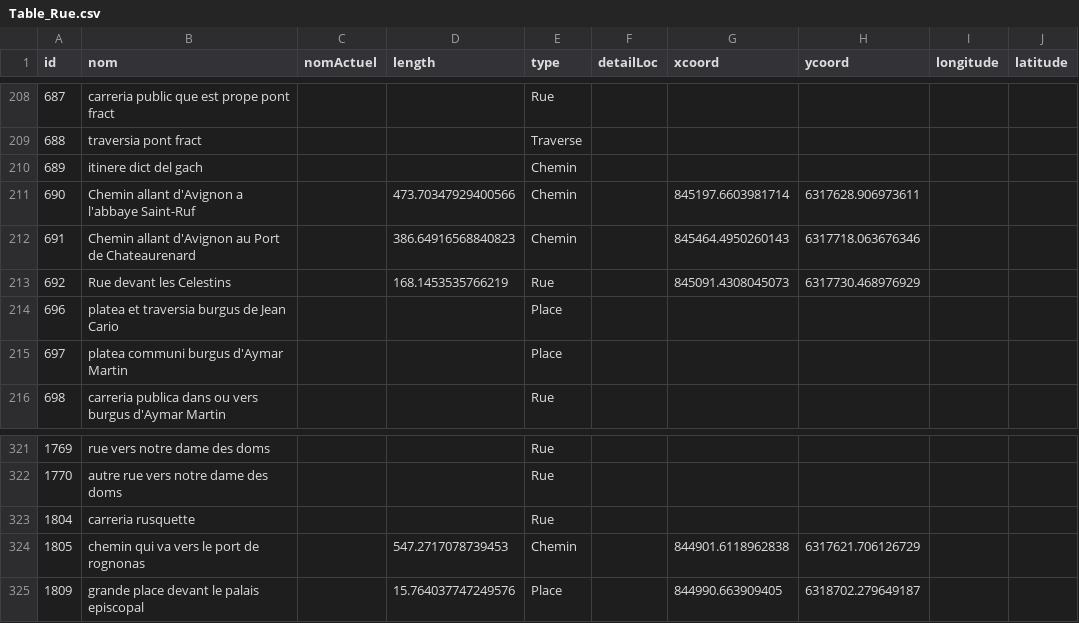
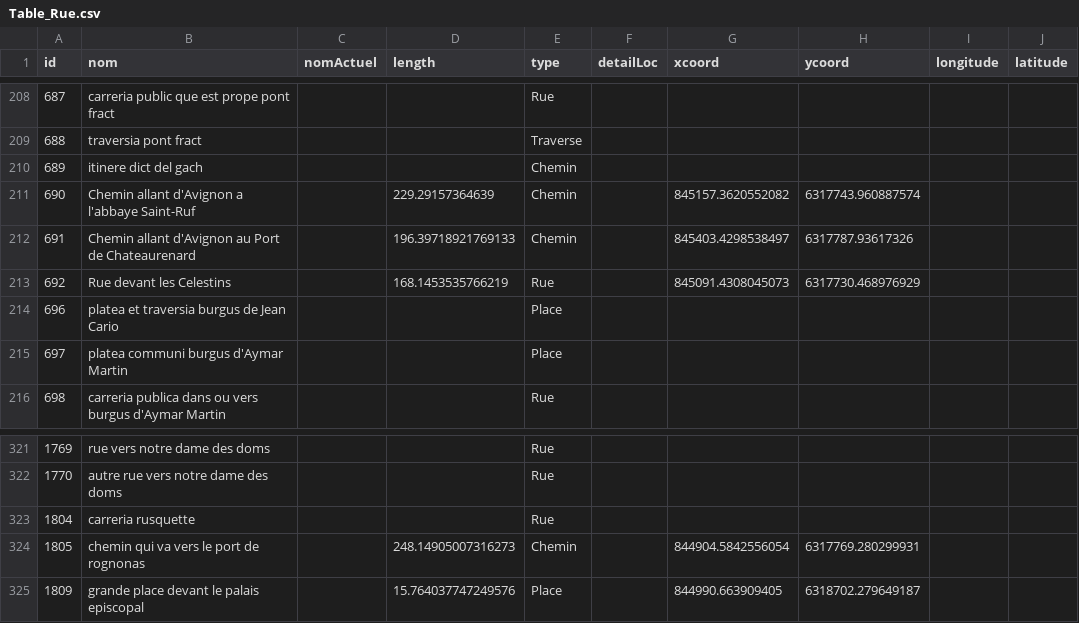
Before and after one commit to CompNet/MedievalAvignon, a CSV file: in/analysis/Table_Rue.csv, drawn as a sheet; only a part is shown, gaps mark what is left out; the diff names each change by its address in the sheet, - before the commit and + after, or states it on an @@ line.

Commit message:
updated data

```diff
--- a/in/analysis/Table_Rue.csv
+++ b/in/analysis/Table_Rue.csv
-D211 (length): 473.70347929400566
+D211 (length): 229.29157364639
-G211 (xcoord): 845197.6603981714
+G211 (xcoord): 845157.3620552082
-H211 (ycoord): 6317628.906973611
+H211 (ycoord): 6317743.960887574
-D212 (length): 386.64916568840823
+D212 (length): 196.39718921769133
-G212 (xcoord): 845464.4950260143
+G212 (xcoord): 845403.4298538497
-H212 (ycoord): 6317718.063676346
+H212 (ycoord): 6317787.93617326
-D324 (length): 547.2717078739453
+D324 (length): 248.14905007316273
-G324 (xcoord): 844901.6118962838
+G324 (xcoord): 844904.5842556054
-H324 (ycoord): 6317621.706126729
+H324 (ycoord): 6317769.280299931
```
